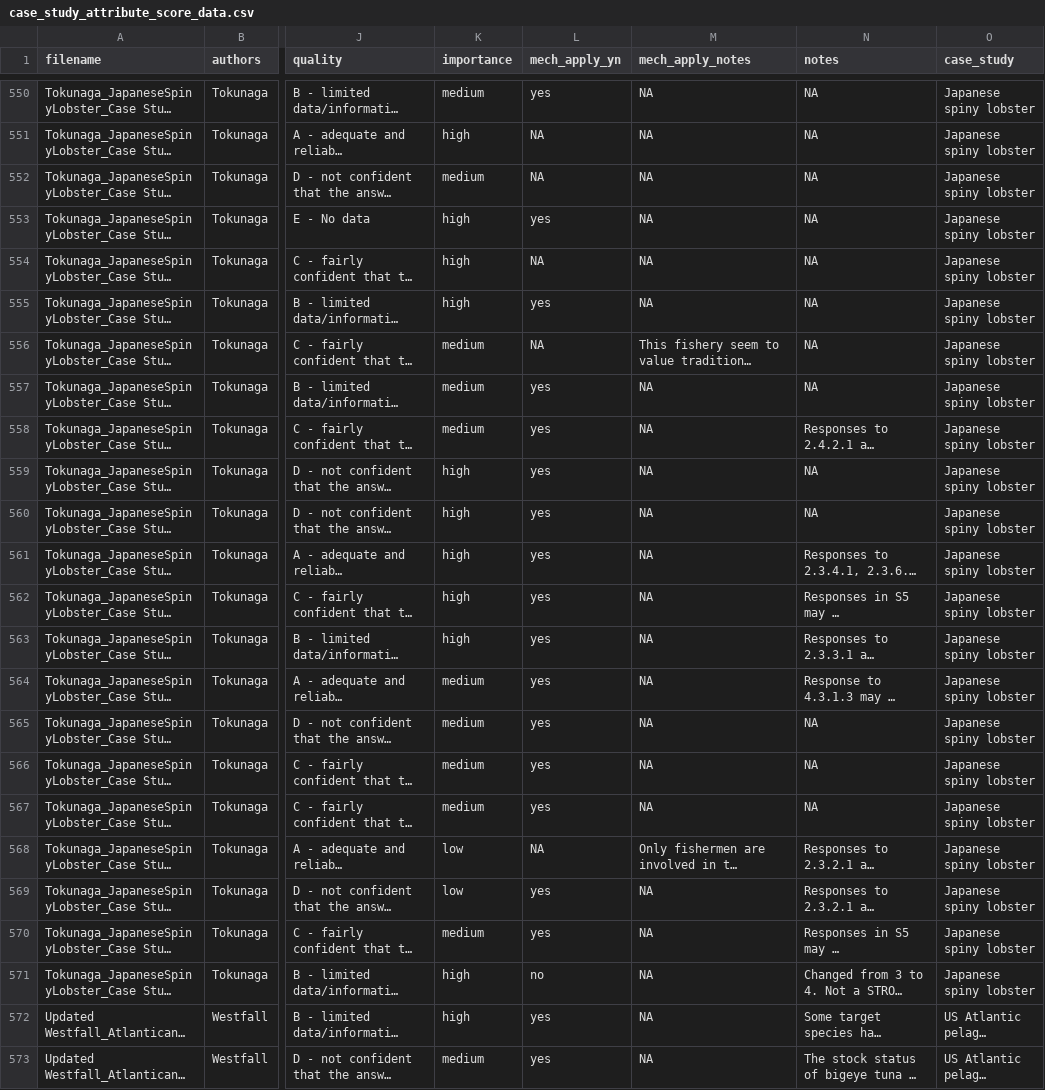
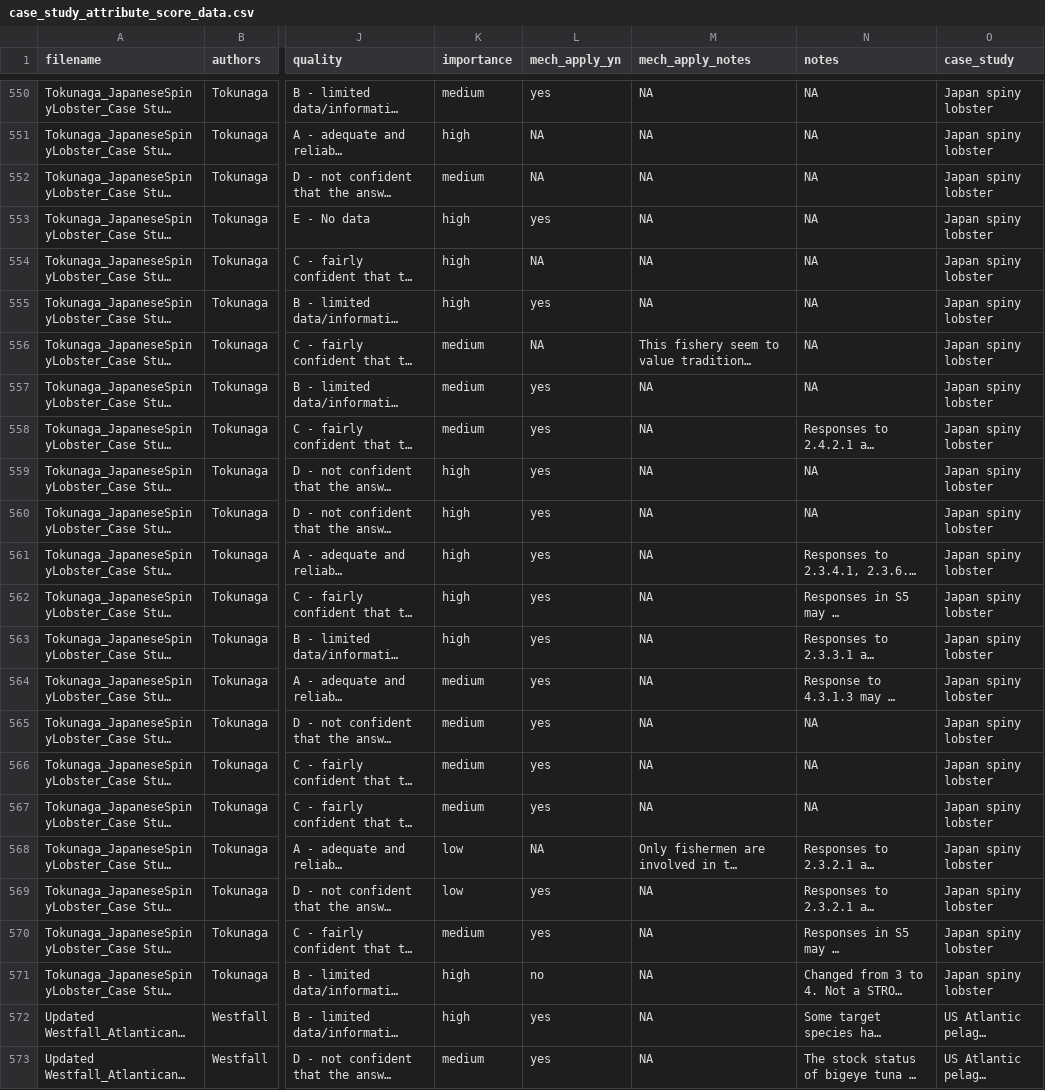
Before and after one commit to Science-for-Nature-and-People/climate-resilient-fisheries, a CSV file: case_study_analysis/mf_clustering_analysis/data/case_study_attribute_score_data.csv, drawn as a sheet; only a part is shown, gaps mark what is left out; long unchanged cells end in …; the diff covers the shown part only; the diff names each change by its address in the sheet, - before the commit and + after, or states it on an @@ line.

```diff
--- a/case_study_analysis/mf_clustering_analysis/data/case_study_attribute_score_data.csv
+++ b/case_study_analysis/mf_clustering_analysis/data/case_study_attribute_score_data.csv
-O550:O571 (case_study): Japanese spiny lobster
+O550:O571 (case_study): Japan spiny lobster
```
Also changed, not shown: 54 edited cells elsewhere in this file, 3 other files.
